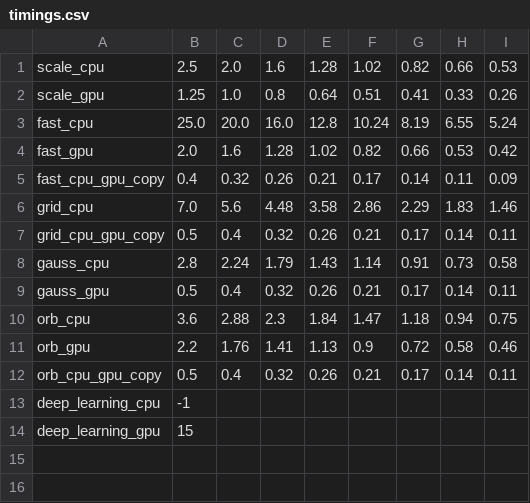
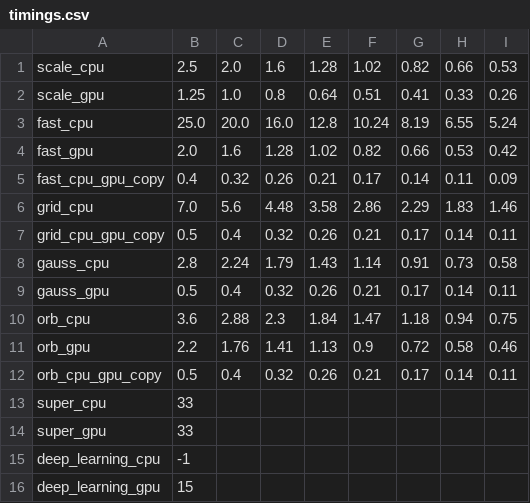
Before and after one commit to FrancescoL96/DAG-Scheduling-Simulator, a CSV file: timings.csv, drawn as a sheet; the diff names each change by its address in the sheet, - before the commit and + after, or states it on an @@ line.

Commit message:
Added Super node
Added super node for best case scenario for pipelining
Added a special case for pipelining to further improve scheduler
Fixed an error when printing percentages

```diff
--- a/timings.csv
+++ b/timings.csv
+row 13: super_cpu | 33
+row 14: super_gpu | 33
```
Also changed, not shown: 1 other file.
